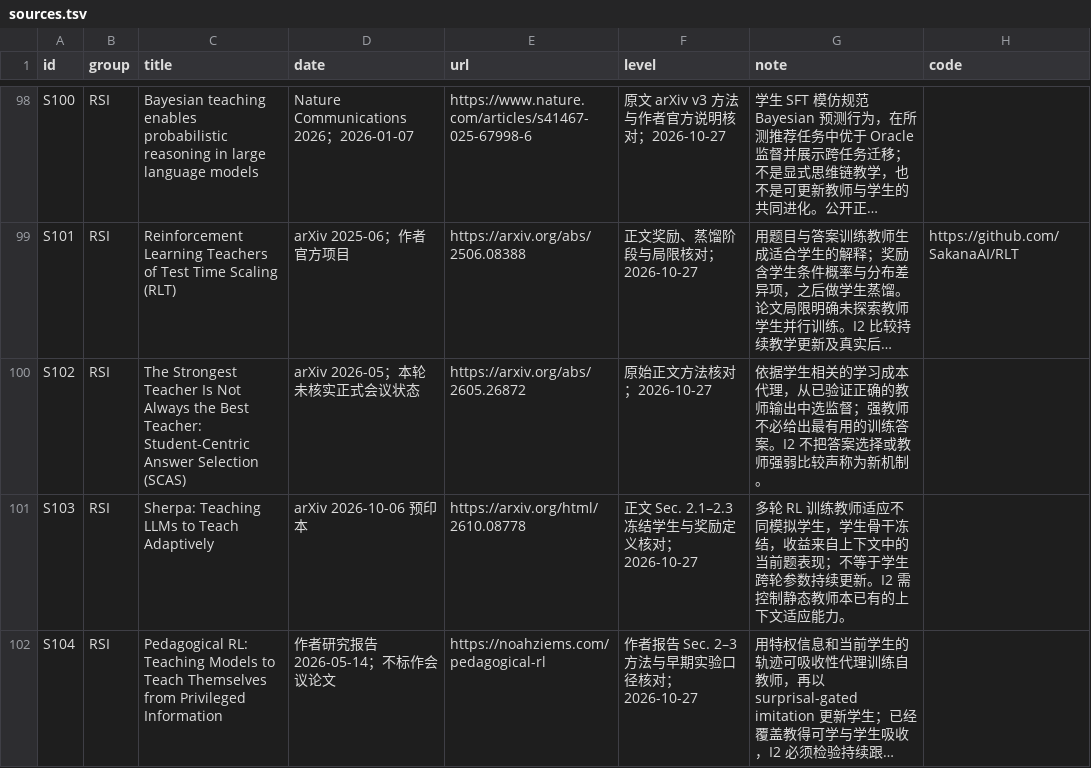
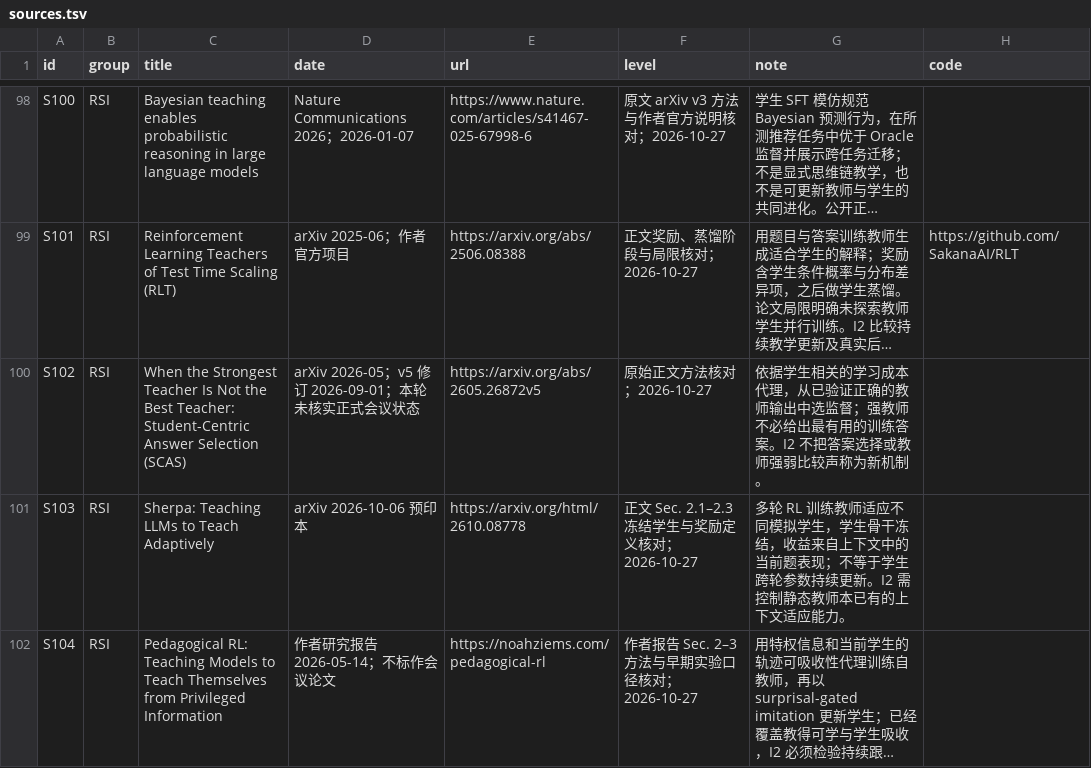
Before and after one commit to lightrain-a/agent-self-evolution-observatory, a TSV file: rsi/sources.tsv, drawn as a sheet; only a part is shown, gaps mark what is left out; long unchanged cells end in …; the diff names each change by its address in the sheet, - before the commit and + after, or states it on an @@ line.

Commit message:
Align SCAS reference title and revision with primary arXiv record

```diff
--- a/rsi/sources.tsv
+++ b/rsi/sources.tsv
-C100 (title): The Strongest Teacher Is Not Always the Best…
+C100 (title): When the Strongest Teacher Is Not the Best…
-D100 (date): arXiv 2026-05；本轮未核实正式会议状态
+D100 (date): arXiv 2026-05；v5 修订 2026-09-01；本轮未核实正式会议状态
-E100 (url): https://arxiv.org/abs/2605.26872
+E100 (url): https://arxiv.org/abs/2605.26872v5
```
Also changed, not shown: 5 other files.
